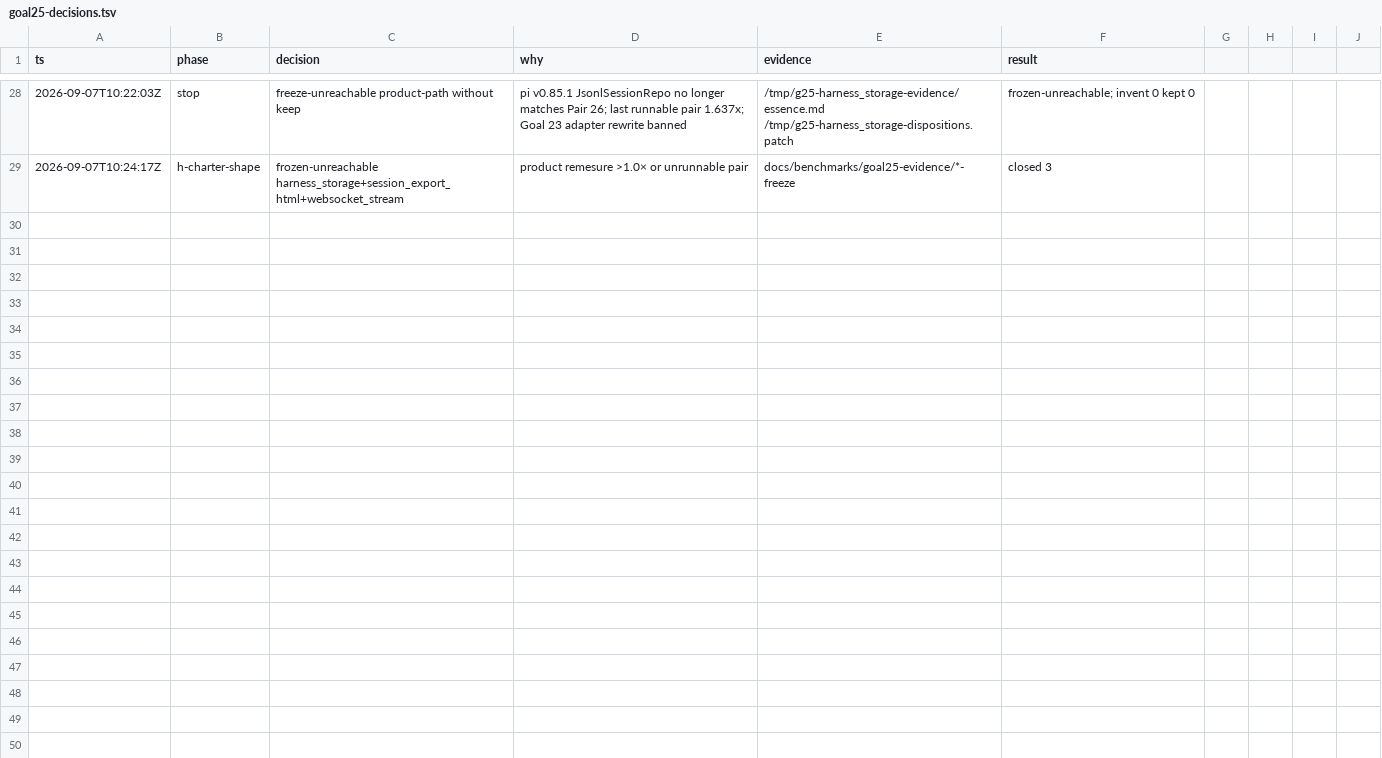
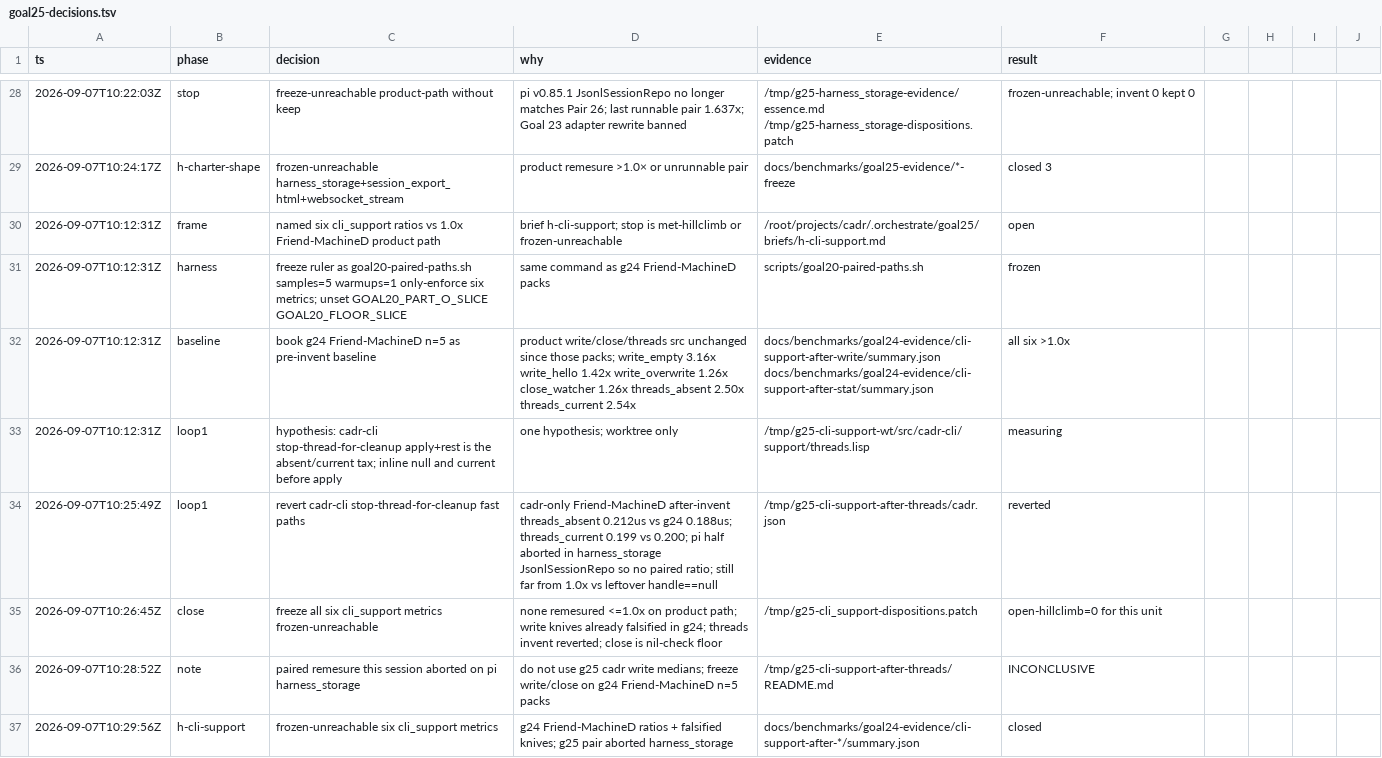
Before and after one commit to artwalker/cadr, a TSV file: .audit/goal25-decisions.tsv, drawn as a sheet; only a part is shown, gaps mark what is left out.

```diff
--- a/.audit/goal25-decisions.tsv
+++ b/.audit/goal25-decisions.tsv
@@ -29 +29,9 @@ ts	phase	decision	why	evidence	result
 2026-09-07T10:24:17Z	h-charter-shape	frozen-unreachable harness_storage+session_export_html+websocket_stream	product remesure >1.0× or unrunnable pair	docs/benchmarks/goal25-evidence/*-freeze	closed 3
+2026-09-07T10:12:31Z	frame	named six cli_support ratios vs 1.0x Friend-MachineD product path	brief h-cli-support; stop is met-hillclimb or frozen-unreachable	/root/projects/cadr/.orchestrate/goal25/briefs/h-cli-support.md	open
+2026-09-07T10:12:31Z	harness	freeze ruler as goal20-paired-paths.sh samples=5 warmups=1 only-enforce six metrics; unset GOAL20_PART_O_SLICE GOAL20_FLOOR_SLICE	same command as g24 Friend-MachineD packs	scripts/goal20-paired-paths.sh	frozen
+2026-09-07T10:12:31Z	baseline	book g24 Friend-MachineD n=5 as pre-invent baseline	product write/close/threads src unchanged since those packs; write_empty 3.16x write_hello 1.42x write_overwrite 1.26x close_watcher 1.26x threads_absent 2.50x threads_current 2.54x	docs/benchmarks/goal24-evidence/cli-support-after-write/summary.json docs/benchmarks/goal24-evidence/cli-support-after-stat/summary.json	all six >1.0x
+2026-09-07T10:12:31Z	loop1	hypothesis: cadr-cli stop-thread-for-cleanup apply+rest is the absent/current tax; inline null and current before apply	one hypothesis; worktree only	/tmp/g25-cli-support-wt/src/cadr-cli/support/threads.lisp	measuring
+2026-09-07T10:25:49Z	loop1	revert cadr-cli stop-thread-for-cleanup fast paths	cadr-only Friend-MachineD after-invent threads_absent 0.212us vs g24 0.188us; threads_current 0.199 vs 0.200; pi half aborted in harness_storage JsonlSessionRepo so no paired ratio; still far from 1.0x vs leftover handle==null	/tmp/g25-cli-support-after-threads/cadr.json	reverted
+2026-09-07T10:26:45Z	close	freeze all six cli_support metrics frozen-unreachable	none remesured <=1.0x on product path; write knives already falsified in g24; threads invent reverted; close is nil-check floor	/tmp/g25-cli_support-dispositions.patch	open-hillclimb=0 for this unit
+2026-09-07T10:28:52Z	note	paired remesure this session aborted on pi harness_storage	do not use g25 cadr write medians; freeze write/close on g24 Friend-MachineD n=5 packs	/tmp/g25-cli-support-after-threads/README.md	INCONCLUSIVE
+2026-09-07T10:29:56Z	h-cli-support	frozen-unreachable six cli_support metrics	g24 Friend-MachineD ratios + falsified knives; g25 pair aborted harness_storage	docs/benchmarks/goal24-evidence/cli-support-after-*/summary.json	closed
```
Also changed, not shown: docs/benchmarks/goal25-dispositions.tsv.
